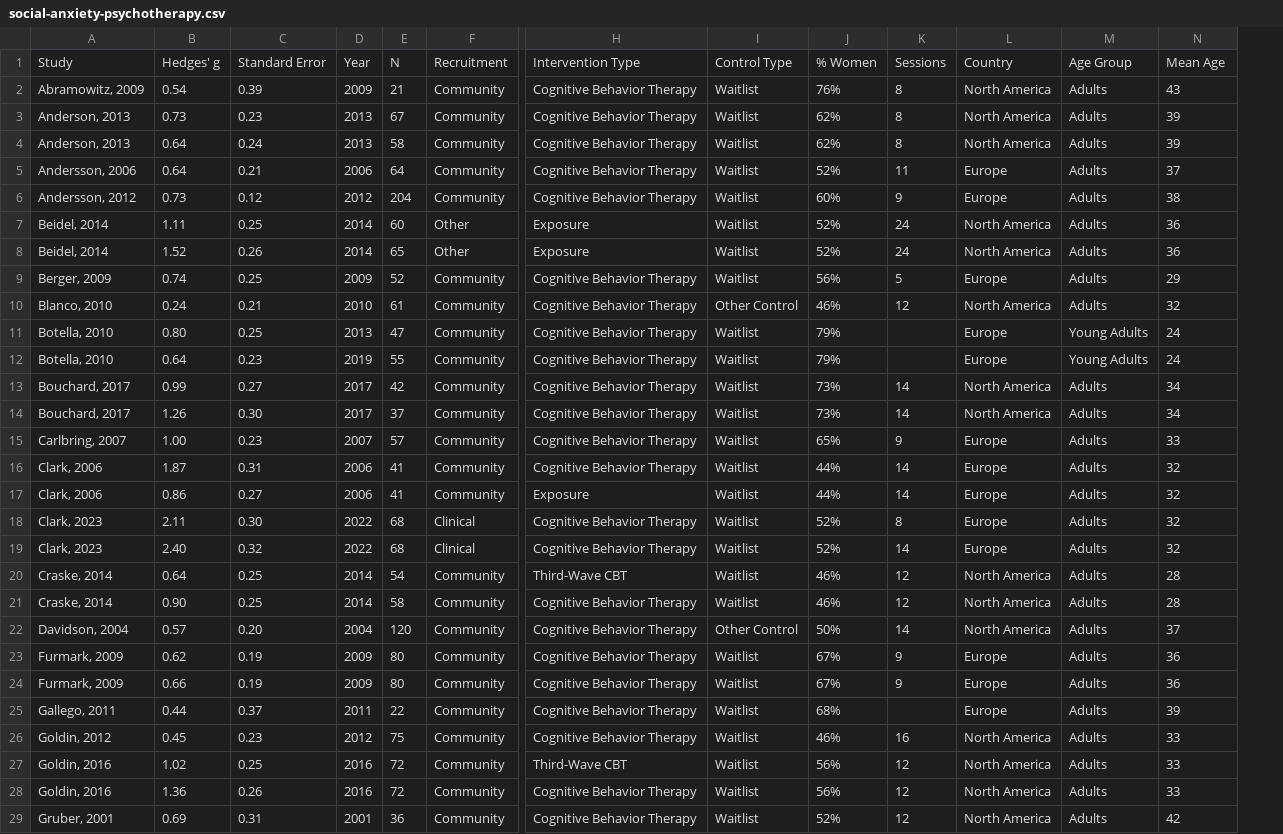
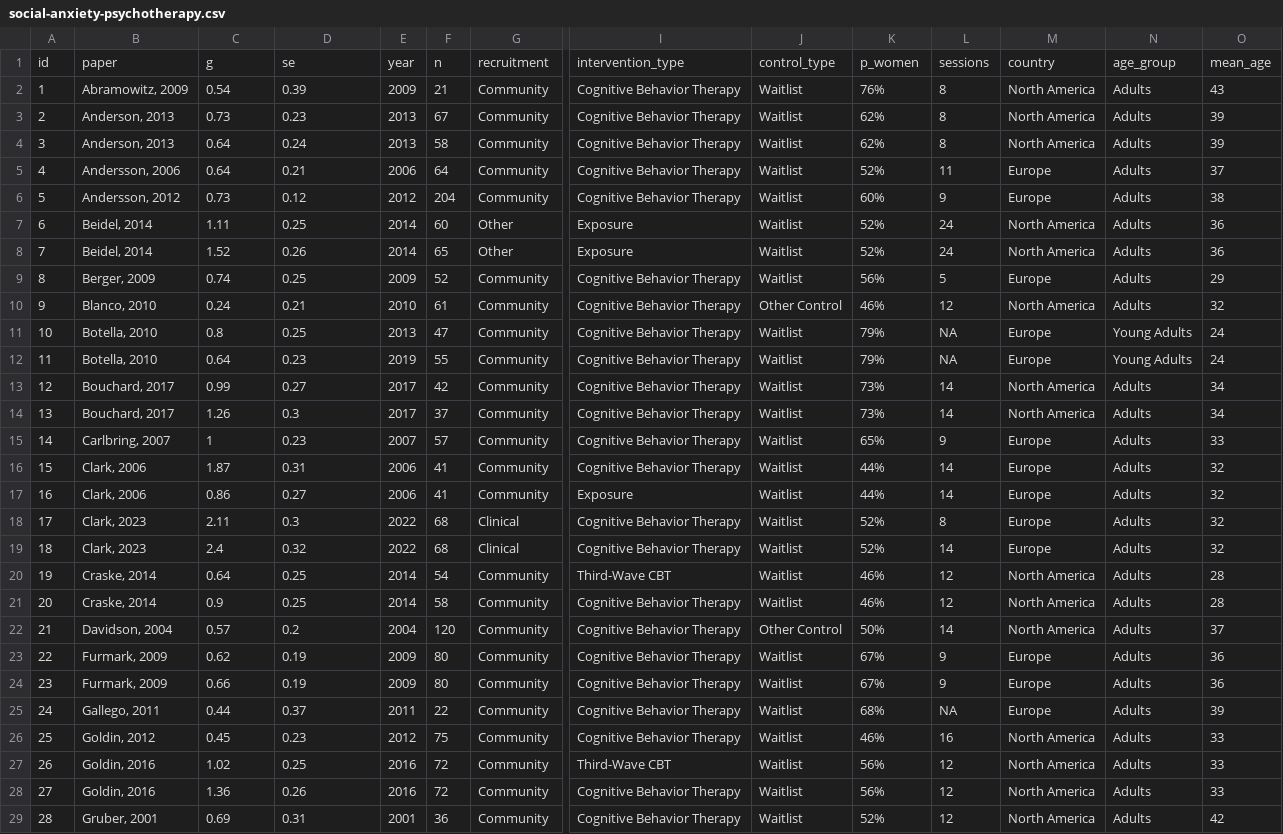
Before and after one commit to stat-teaching/psychometrics4neuroscience, a CSV file: teamworks/03-meta-analysis/social-anxiety-psychotherapy.csv, drawn as a sheet; only a part is shown, gaps mark what is left out; removed rows and columns are numbered as before the commit, all else as after; rows hold the shown columns only; the diff covers the shown part only; the diff names each change by its address in the sheet, - before the commit and + after, or states it on an @@ line.

```diff
--- a/teamworks/03-meta-analysis/social-anxiety-psychotherapy.csv
+++ b/teamworks/03-meta-analysis/social-anxiety-psychotherapy.csv
+column A, rows 2-29: 1 | 2 | 3 | 4 | 5 | 6 | 7 | 8 | 9 | 10 | 11 | 12 | 13 | 14 | 15 | 16 | 17 | 18 | 19 | 20 | 21 | 22 | 23 | 24 | 25 | 26 | 27 | 28
-row 1: Study | Hedges' g | Standard Error | Year | N | Recruitment | Intervention Type | Control Type | % Women | Sessions | Country | Age Group | Mean Age
+row 1: id | paper | g | se | year | n | recruitment | intervention_type | control_type | p_women | sessions | country | age_group | mean_age
-C11: 0.80
+C11: 0.8
-L11:L12: (empty)
+L11:L12: NA
-D14: 0.30
+D14: 0.3
-C15: 1.00
+C15: 1
-D18: 0.30
+D18: 0.3
-C19: 2.40
+C19: 2.4
-C21: 0.90
+C21: 0.9
-D22: 0.20
+D22: 0.2
-L25: (empty)
+L25: NA
```
Also changed, not shown: 24 edited cells elsewhere in this file, 54 other files.
